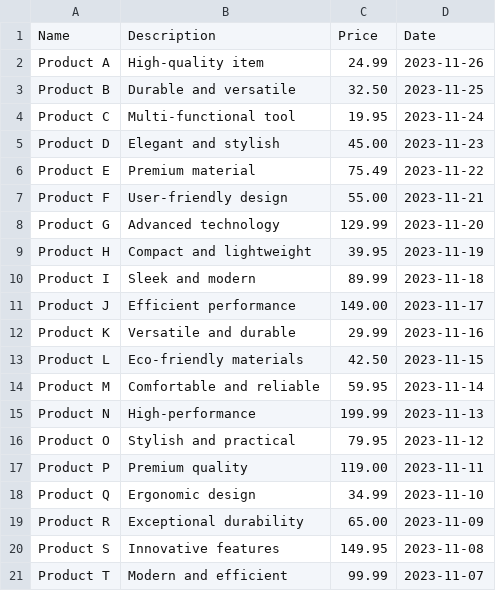
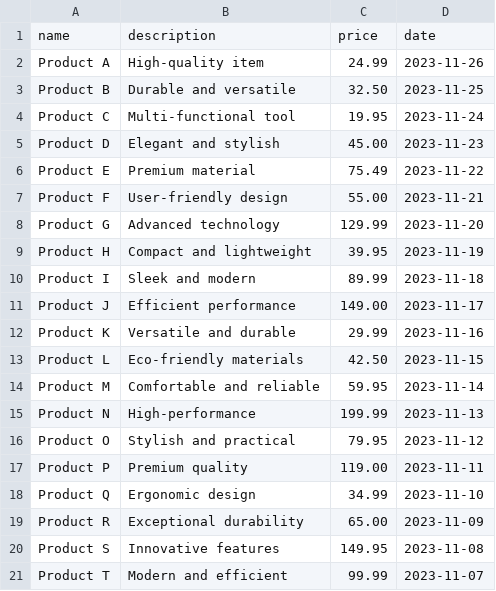
Before and after one commit to 01-MartinK/EShop-backend, a CSV file: example_product_list.csv, drawn as a sheet.

```diff
--- a/example_product_list.csv
+++ b/example_product_list.csv
@@ -1,2 +1,2 @@
-Name,Description,Price,Date
+name,description,price,date
 Product A,"High-quality item",24.99,2023-11-26
```
Also changed, not shown: 1 other file.
